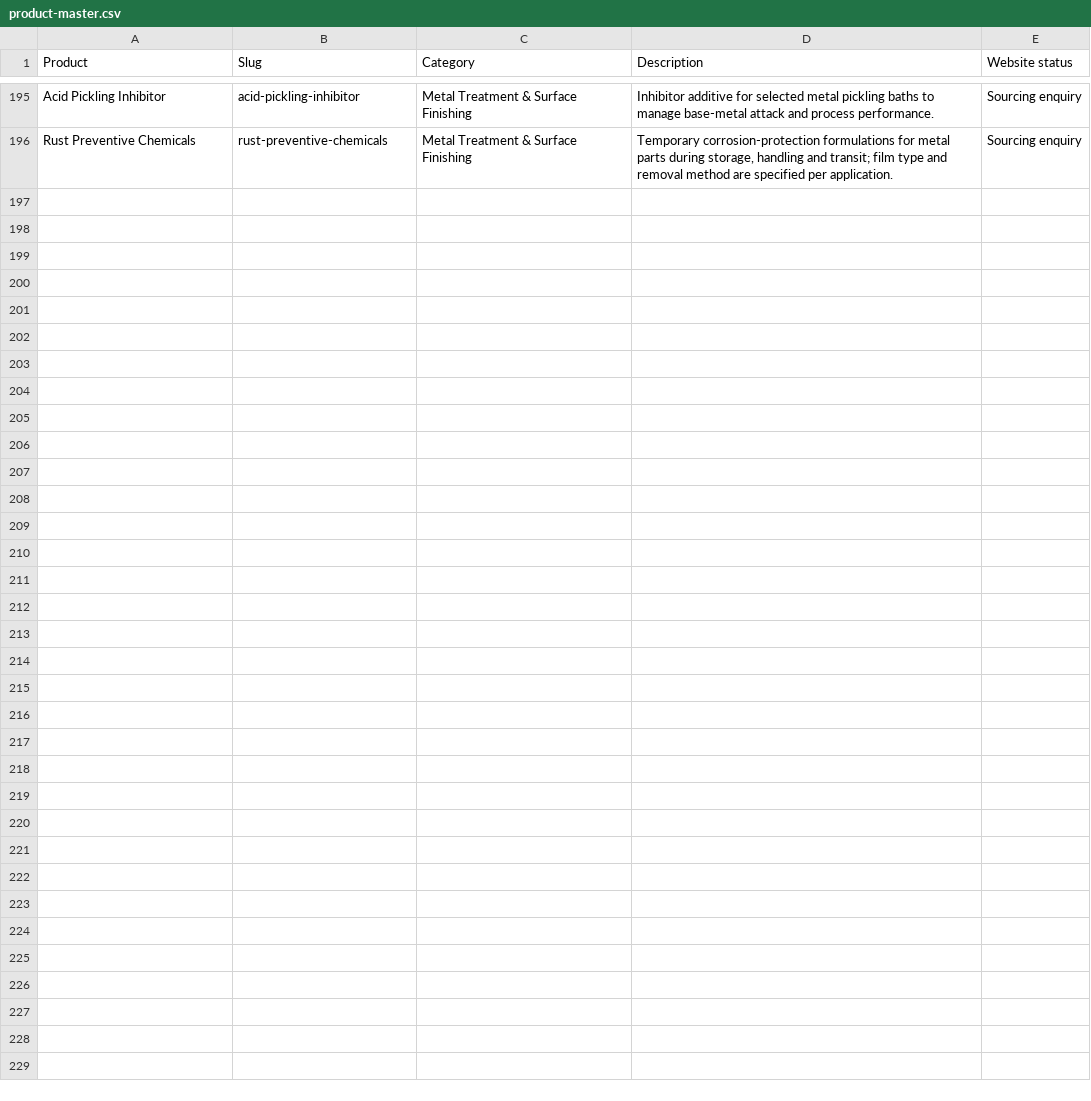
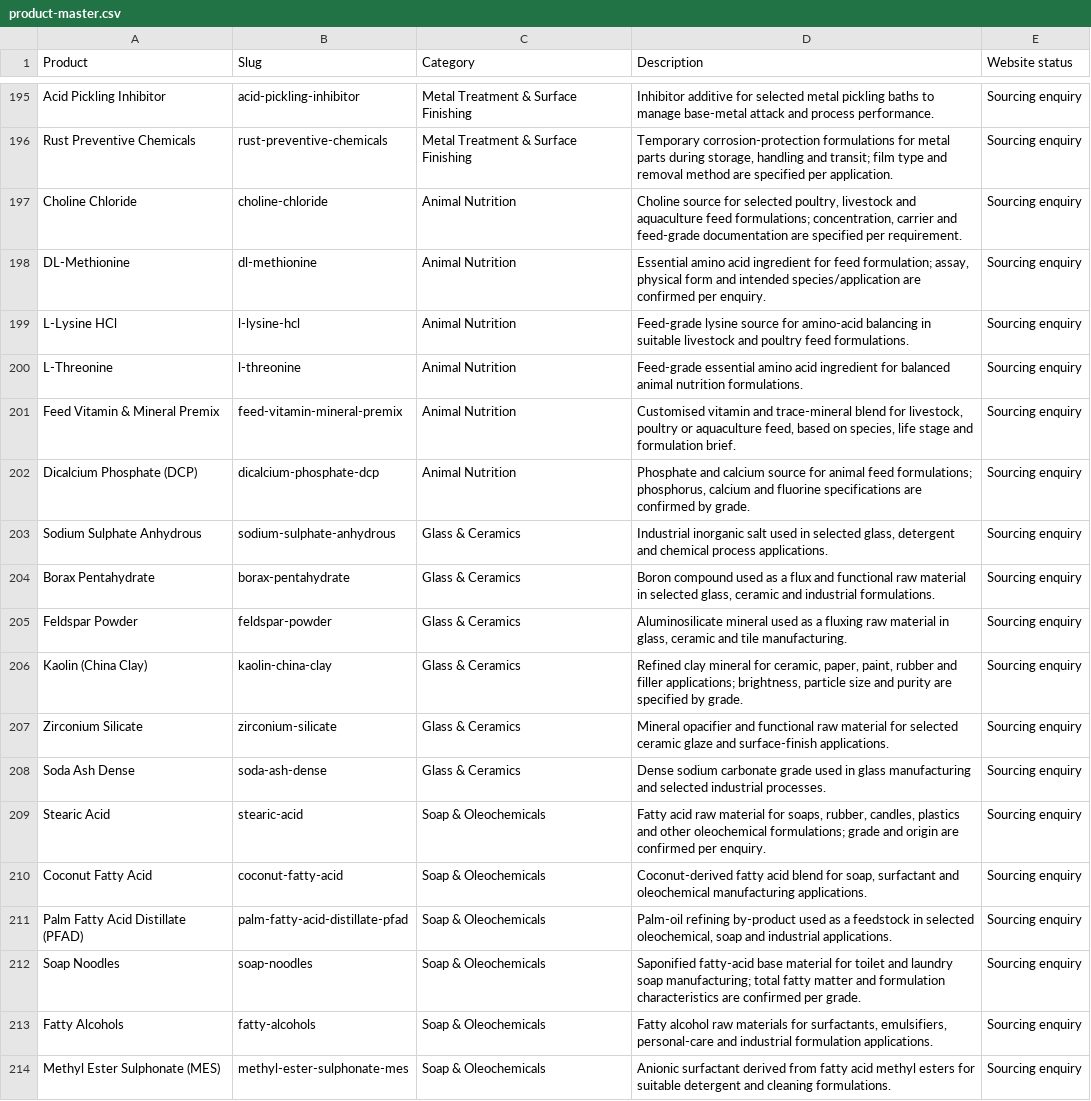
Before and after one commit to Nitin0o/enfordindustries-website, a CSV file: product-master.csv, drawn as a sheet; only a part is shown, gaps mark what is left out.

Commit message:
Add new animal nutrition, glass and soap oleochemical products to master list

```diff
--- a/product-master.csv
+++ b/product-master.csv
@@ -196 +196,19 @@ Product,Slug,Category,Description,Website status
 "Rust Preventive Chemicals","rust-preventive-chemicals","Metal Treatment & Surface Finishing","Temporary corrosion-protection formulations for metal parts during storage, handling and transit; film type and removal method are specified per application.","Sourcing enquiry"
+"Choline Chloride","choline-chloride","Animal Nutrition","Choline source for selected poultry, livestock and aquaculture feed formulations; concentration, carrier and feed-grade documentation are specified per requirement.","Sourcing enquiry"
+"DL-Methionine","dl-methionine","Animal Nutrition","Essential amino acid ingredient for feed formulation; assay, physical form and intended species/application are confirmed per enquiry.","Sourcing enquiry"
+"L-Lysine HCl","l-lysine-hcl","Animal Nutrition","Feed-grade lysine source for amino-acid balancing in suitable livestock and poultry feed formulations.","Sourcing enquiry"
+"L-Threonine","l-threonine","Animal Nutrition","Feed-grade essential amino acid ingredient for balanced animal nutrition formulations.","Sourcing enquiry"
+"Feed Vitamin & Mineral Premix","feed-vitamin-mineral-premix","Animal Nutrition","Customised vitamin and trace-mineral blend for livestock, poultry or aquaculture feed, based on species, life stage and formulation brief.","Sourcing enquiry"
+"Dicalcium Phosphate (DCP)","dicalcium-phosphate-dcp","Animal Nutrition","Phosphate and calcium source for animal feed formulations; phosphorus, calcium and fluorine specifications are confirmed by grade.","Sourcing enquiry"
+"Sodium Sulphate Anhydrous","sodium-sulphate-anhydrous","Glass & Ceramics","Industrial inorganic salt used in selected glass, detergent and chemical process applications.","Sourcing enquiry"
+"Borax Pentahydrate","borax-pentahydrate","Glass & Ceramics","Boron compound used as a flux and functional raw material in selected glass, ceramic and industrial formulations.","Sourcing enquiry"
+"Feldspar Powder","feldspar-powder","Glass & Ceramics","Aluminosilicate mineral used as a fluxing raw material in glass, ceramic and tile manufacturing.","Sourcing enquiry"
+"Kaolin (China Clay)","kaolin-china-clay","Glass & Ceramics","Refined clay mineral for ceramic, paper, paint, rubber and filler applications; brightness, particle size and purity are specified by grade.","Sourcing enquiry"
+"Zirconium Silicate","zirconium-silicate","Glass & Ceramics","Mineral opacifier and functional raw material for selected ceramic glaze and surface-finish applications.","Sourcing enquiry"
+"Soda Ash Dense","soda-ash-dense","Glass & Ceramics","Dense sodium carbonate grade used in glass manufacturing and selected industrial processes.","Sourcing enquiry"
+"Stearic Acid","stearic-acid","Soap & Oleochemicals","Fatty acid raw material for soaps, rubber, candles, plastics and other oleochemical formulations; grade and origin are confirmed per enquiry.","Sourcing enquiry"
+"Coconut Fatty Acid","coconut-fatty-acid","Soap & Oleochemicals","Coconut-derived fatty acid blend for soap, surfactant and oleochemical manufacturing applications.","Sourcing enquiry"
+"Palm Fatty Acid Distillate (PFAD)","palm-fatty-acid-distillate-pfad","Soap & Oleochemicals","Palm-oil refining by-product used as a feedstock in selected oleochemical, soap and industrial applications.","Sourcing enquiry"
+"Soap Noodles","soap-noodles","Soap & Oleochemicals","Saponified fatty-acid base material for toilet and laundry soap manufacturing; total fatty matter and formulation characteristics are confirmed per grade.","Sourcing enquiry"
+"Fatty Alcohols","fatty-alcohols","Soap & Oleochemicals","Fatty alcohol raw materials for surfactants, emulsifiers, personal-care and industrial formulation applications.","Sourcing enquiry"
+"Methyl Ester Sulphonate (MES)","methyl-ester-sulphonate-mes","Soap & Oleochemicals","Anionic surfactant derived from fatty acid methyl esters for suitable detergent and cleaning formulations.","Sourcing enquiry"
```
